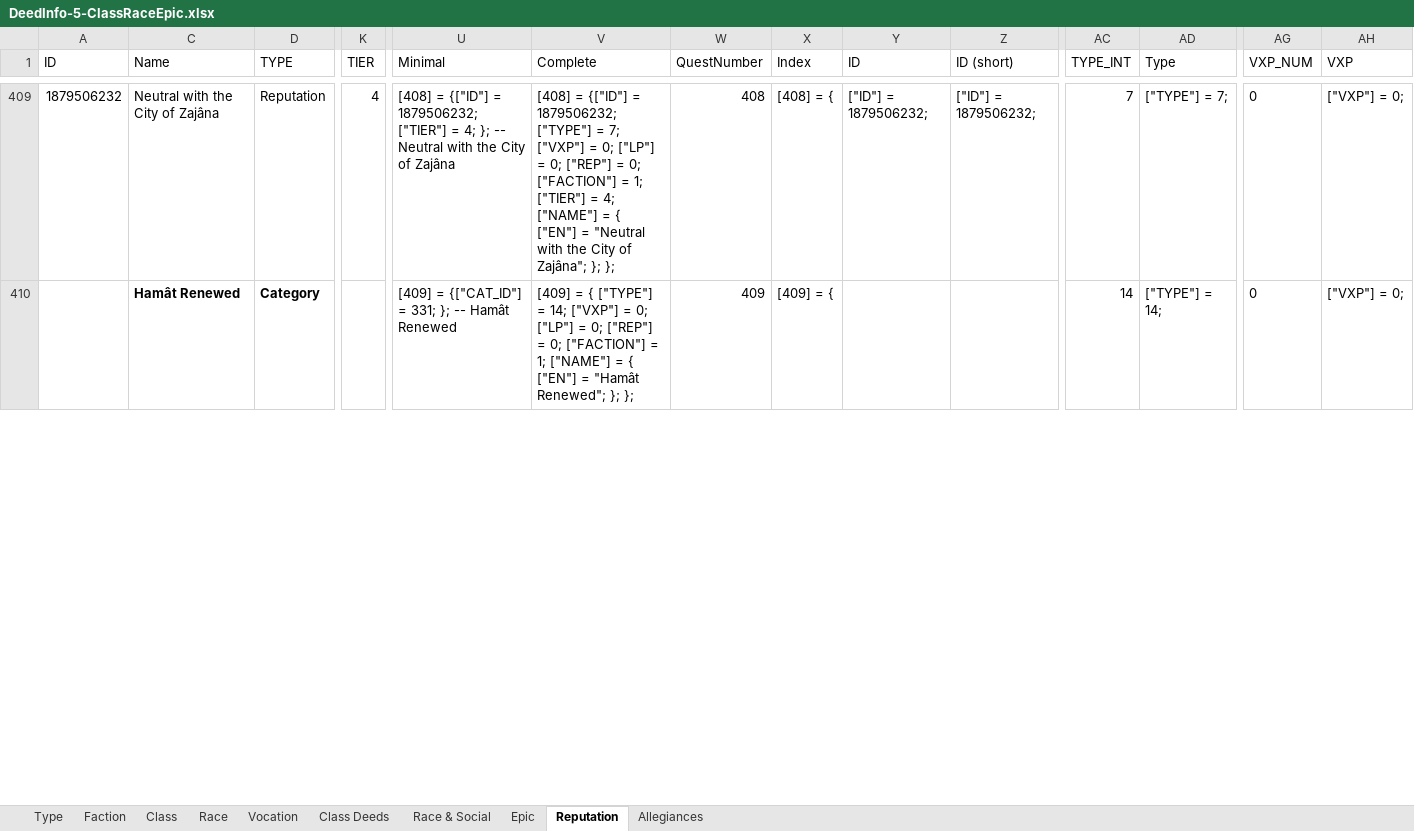
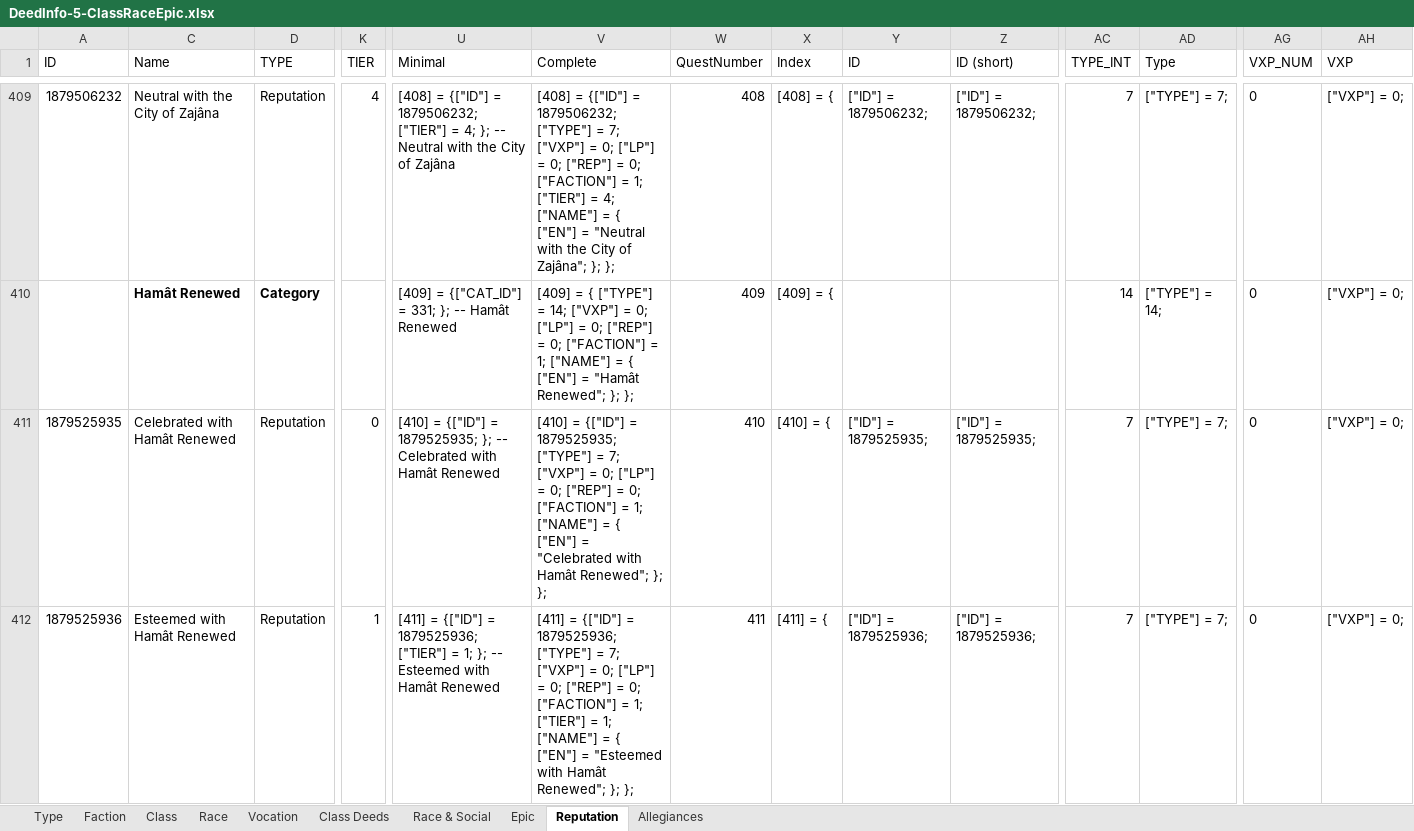
Before and after one commit to b414213562/DeedTracker, an Excel workbook: _SourceFiles/DeedInfo-5-ClassRaceEpic.xlsx, sheet Reputation, drawn as a sheet; only a part is shown, gaps mark what is left out; values as stored, in another font and other column widths than the file's, no borders; conditional formats not drawn; rows hold the shown columns only; the diff covers the shown part only; the diff names each change by its address in the sheet, - before the commit and + after, or states it on an @@ line.

```diff
--- a/_SourceFiles/DeedInfo-5-ClassRaceEpic.xlsx (sheet Reputation)
+++ b/_SourceFiles/DeedInfo-5-ClassRaceEpic.xlsx (sheet Reputation)
+row 411: 1879525935 | Celebrated with Hamât Renewed | Reputation | 0 | [410] = {["ID"] = 1879525935; }; -- Celebrated with Hamât Renewed | [410] = {["ID"] = 1879525935; ["TYPE"] = 7; ["VXP"] = 0; ["LP"] = 0; ["REP"] = 0; ["FACTION"] = 1; ["NAME"] = { ["EN"] = "Celebrated with Hamât Renewed"; }; }; | 410 | [410] = { | ["ID"] = 1879525935; | ["ID"] = 1879525935; | 7 | ["TYPE"] = 7; | 0 | ["VXP"] = 0;
+row 412: 1879525936 | Esteemed with Hamât Renewed | Reputation | 1 | [411] = {["ID"] = 1879525936; ["TIER"] = 1; }; -- Esteemed with Hamât Renewed | [411] = {["ID"] = 1879525936; ["TYPE"] = 7; ["VXP"] = 0; ["LP"] = 0; ["REP"] = 0; ["FACTION"] = 1; ["TIER"] = 1; ["NAME"] = { ["EN"] = "Esteemed with Hamât Renewed"; }; }; | 411 | [411] = { | ["ID"] = 1879525936; | ["ID"] = 1879525936; | 7 | ["TYPE"] = 7; | 0 | ["VXP"] = 0;
```
Also changed, not shown: 10 added rows and 332 edited cells elsewhere in this sheet, formulas that keep their value, _SourceFiles/DeedInfo-10-Haradwaith.xlsx, 19 other files.
